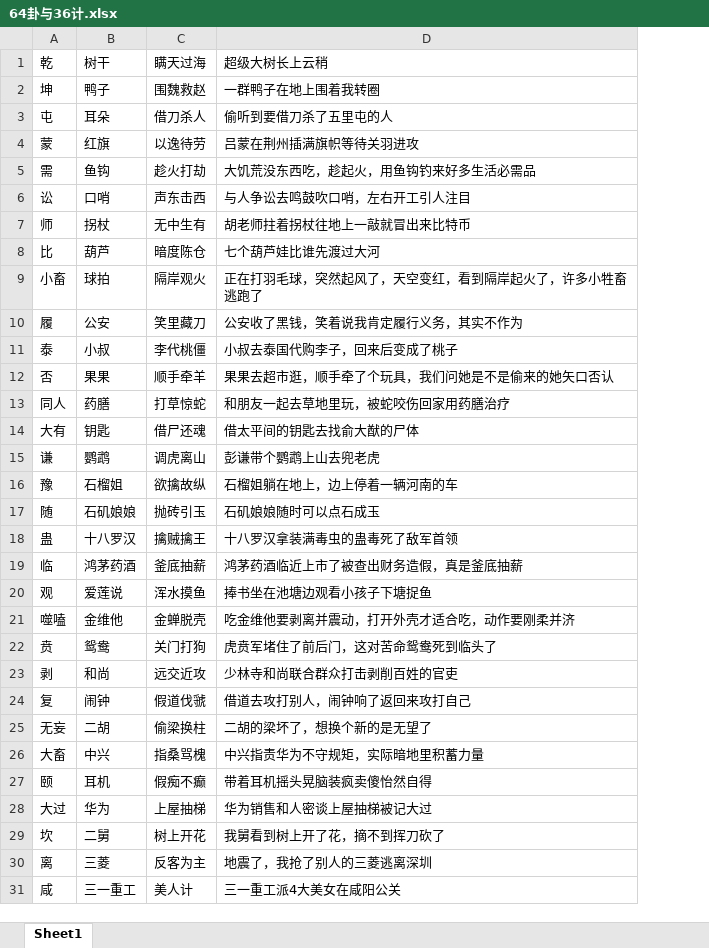
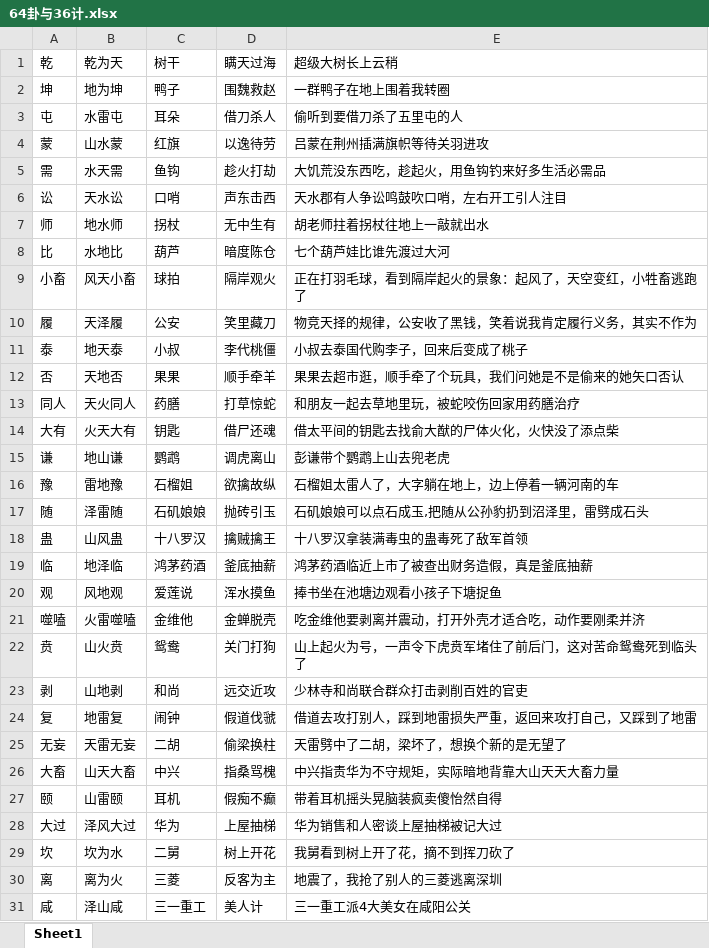
Before and after one commit to YinChao126/MagicMemory, an Excel workbook: 记忆实战/64卦与36计.xlsx, sheet Sheet1, drawn as a sheet; only a part is shown; values as stored, in another font and other column widths than the file's, no borders; addresses are those after the commit; the diff covers the shown part only; the diff names each change by its address in the sheet, - before the commit and + after, or states it on an @@ line.

```diff
--- a/记忆实战/64卦与36计.xlsx (sheet Sheet1)
+++ b/记忆实战/64卦与36计.xlsx (sheet Sheet1)
+column B (乾为天), rows 2-31: 地为坤 | 水雷屯 | 山水蒙 | 水天需 | 天水讼 | 地水师 | 水地比 | 风天小畜 | 天泽履 | 地天泰 | 天地否 | 天火同人 | 火天大有 | 地山谦 | 雷地豫 | 泽雷随 | 山风蛊 | 地泽临 | 风地观 | 火雷噬嗑 | 山火贲 | 山地剥 | 地雷复 | 天雷无妄 | 山天大畜 | 山雷颐 | 泽风大过 | 坎为水 | 离为火 | 泽山咸
-E6 (超级大树长上云稍): 与人争讼去鸣鼓吹口哨，左右开工引人注目
+E6 (超级大树长上云稍): 天水郡有人争讼鸣鼓吹口哨，左右开工引人注目
-E7 (超级大树长上云稍): 胡老师拄着拐杖往地上一敲就冒出来比特币
+E7 (超级大树长上云稍): 胡老师拄着拐杖往地上一敲就出水
-E9 (超级大树长上云稍): 正在打羽毛球，突然起风了，天空变红，看到隔岸起火了，许多小牲畜逃跑了
+E9 (超级大树长上云稍): 正在打羽毛球，看到隔岸起火的景象：起风了，天空变红，小牲畜逃跑了
-E10 (超级大树长上云稍): 公安收了黑钱，笑着说我肯定履行义务，其实不作为
+E10 (超级大树长上云稍): 物竞天择的规律，公安收了黑钱，笑着说我肯定履行义务，其实不作为
-E14 (超级大树长上云稍): 借太平间的钥匙去找俞大猷的尸体
+E14 (超级大树长上云稍): 借太平间的钥匙去找俞大猷的尸体火化，火快没了添点柴
-E16 (超级大树长上云稍): 石榴姐躺在地上，边上停着一辆河南的车
+E16 (超级大树长上云稍): 石榴姐太雷人了，大字躺在地上，边上停着一辆河南的车
-E17 (超级大树长上云稍): 石矶娘娘随时可以点石成玉
+E17 (超级大树长上云稍): 石矶娘娘可以点石成玉,把随从公孙豹扔到沼泽里，雷劈成石头
-E22 (超级大树长上云稍): 虎贲军堵住了前后门，这对苦命鸳鸯死到临头了
+E22 (超级大树长上云稍): 山上起火为号，一声令下虎贲军堵住了前后门，这对苦命鸳鸯死到临头了
-E24 (超级大树长上云稍): 借道去攻打别人，闹钟响了返回来攻打自己
+E24 (超级大树长上云稍): 借道去攻打别人，踩到地雷损失严重，返回来攻打自己，又踩到了地雷
-E25 (超级大树长上云稍): 二胡的梁坏了，想换个新的是无望了
+E25 (超级大树长上云稍): 天雷劈中了二胡，梁坏了，想换个新的是无望了
-E26 (超级大树长上云稍): 中兴指责华为不守规矩，实际暗地里积蓄力量
+E26 (超级大树长上云稍): 中兴指责华为不守规矩，实际暗地背靠大山天天大畜力量
```
Also changed, not shown: 18 edited cells elsewhere in this sheet.
